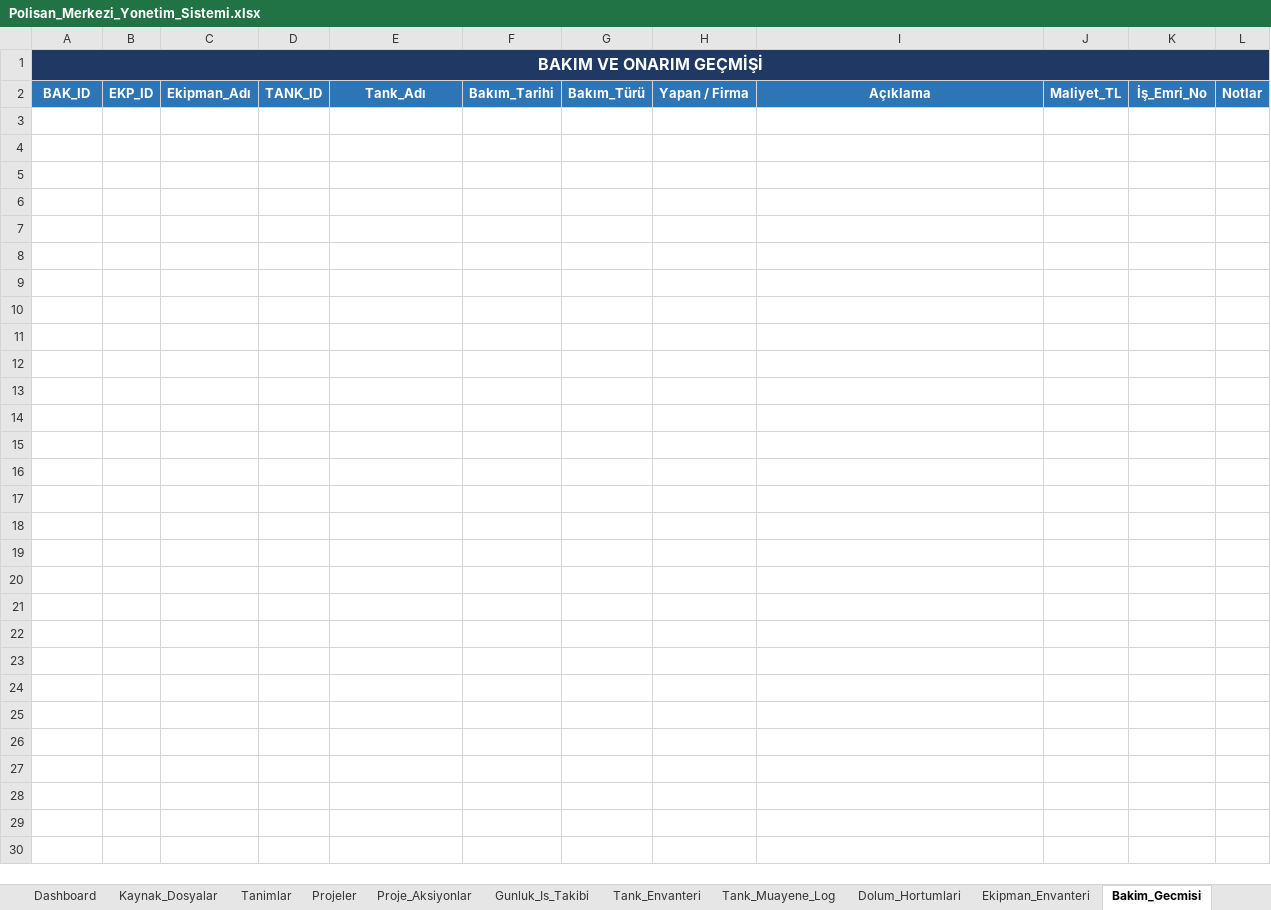
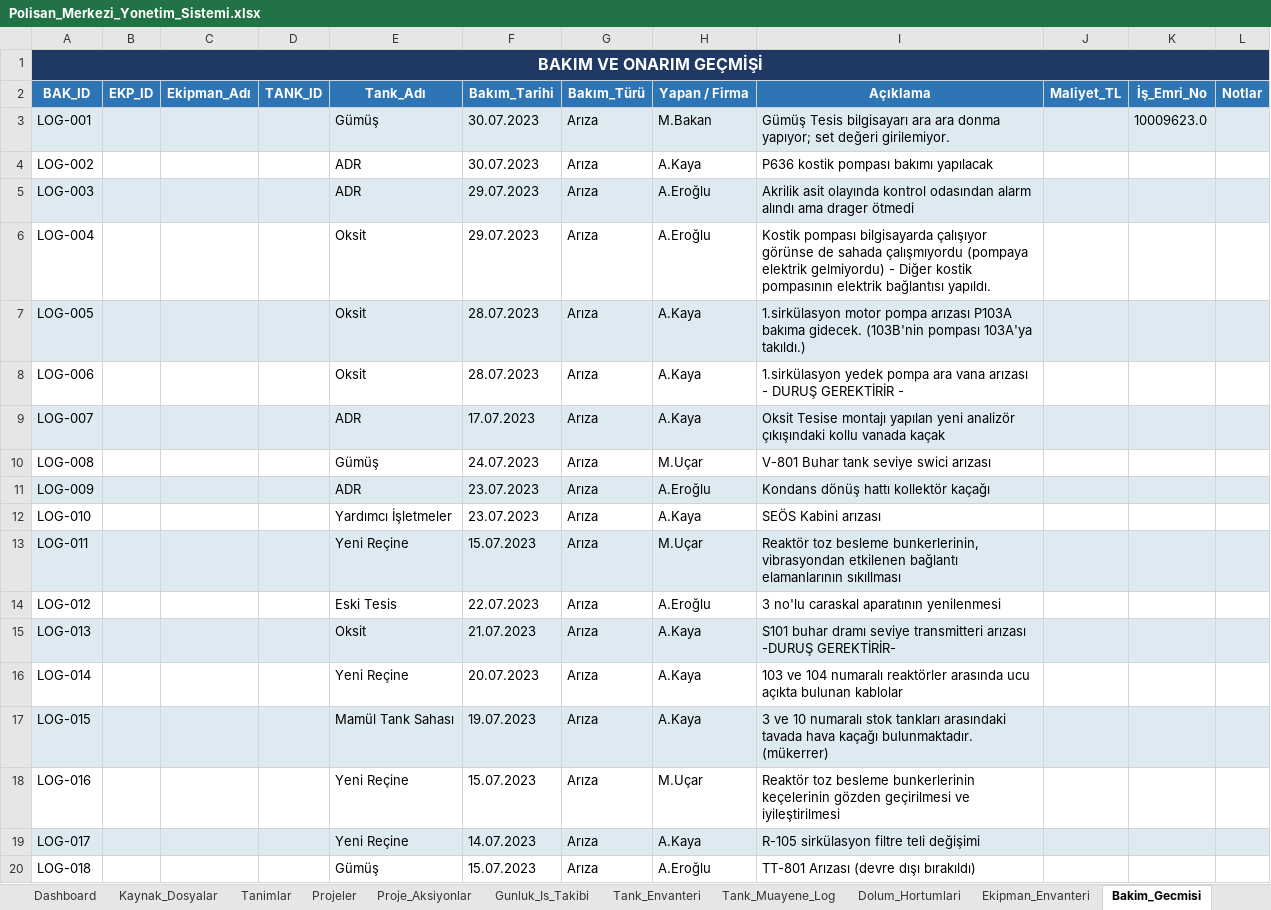
Before and after one commit to karabagorhan/claude-efficient-usage, an Excel workbook: Polisan_Merkezi_Yonetim_Sistemi.xlsx, sheet Bakim_Gecmisi, drawn as a sheet; only a part is shown; values as stored, in another font and other column widths than the file's, no borders; table styles not drawn; the diff covers the shown part only; the diff names each change by its address in the sheet, - before the commit and + after, or states it on an @@ line.

```diff
--- a/Polisan_Merkezi_Yonetim_Sistemi.xlsx (sheet Bakim_Gecmisi)
+++ b/Polisan_Merkezi_Yonetim_Sistemi.xlsx (sheet Bakim_Gecmisi)
+row 3: LOG-001 |  |  |  | Gümüş | 30.07.2023 | Arıza | M.Bakan | Gümüş Tesis bilgisayarı ara ara donma yapıyor; set değeri girilemiyor. |  | 10009623.0
+row 4: LOG-002 |  |  |  | ADR | 30.07.2023 | Arıza | A.Kaya | P636 kostik pompası bakımı yapılacak
+row 5: LOG-003 |  |  |  | ADR | 29.07.2023 | Arıza | A.Eroğlu | Akrilik asit olayında kontrol odasından alarm alındı ama drager ötmedi
+row 6: LOG-004 |  |  |  | Oksit | 29.07.2023 | Arıza | A.Eroğlu | Kostik pompası bilgisayarda çalışıyor görünse de sahada çalışmıyordu (pompaya elektrik gelmiyordu) - Diğer kostik pompasının elektrik bağlantısı yapıldı.
+row 7: LOG-005 |  |  |  | Oksit | 28.07.2023 | Arıza | A.Kaya | 1.sirkülasyon motor pompa arızası P103A bakıma gidecek. (103B'nin pompası 103A'ya takıldı.)
+row 8: LOG-006 |  |  |  | Oksit | 28.07.2023 | Arıza | A.Kaya | 1.sirkülasyon yedek pompa ara vana arızası - DURUŞ GEREKTİRİR -
+row 9: LOG-007 |  |  |  | ADR | 17.07.2023 | Arıza | A.Kaya | Oksit Tesise montajı yapılan yeni analizör çıkışındaki kollu vanada kaçak
+row 10: LOG-008 |  |  |  | Gümüş | 24.07.2023 | Arıza | M.Uçar | V-801 Buhar tank seviye swici arızası
+row 11: LOG-009 |  |  |  | ADR | 23.07.2023 | Arıza | A.Eroğlu | Kondans dönüş hattı kollektör kaçağı
+row 12: LOG-010 |  |  |  | Yardımcı İşletmeler | 23.07.2023 | Arıza | A.Kaya | SEÖS Kabini arızası
+row 13: LOG-011 |  |  |  | Yeni Reçine | 15.07.2023 | Arıza | M.Uçar | Reaktör toz besleme bunkerlerinin, vibrasyondan etkilenen bağlantı elamanlarının sıkıllması
+row 14: LOG-012 |  |  |  | Eski Tesis | 22.07.2023 | Arıza | A.Eroğlu | 3 no'lu caraskal aparatının yenilenmesi
+row 15: LOG-013 |  |  |  | Oksit | 21.07.2023 | Arıza | A.Kaya | S101 buhar dramı seviye transmitteri arızası -DURUŞ GEREKTİRİR-
+row 16: LOG-014 |  |  |  | Yeni Reçine | 20.07.2023 | Arıza | A.Kaya | 103 ve 104 numaralı reaktörler arasında ucu açıkta bulunan kablolar
+row 17: LOG-015 |  |  |  | Mamül Tank Sahası | 19.07.2023 | Arıza | A.Kaya | 3 ve 10 numaralı stok tankları arasındaki tavada hava kaçağı bulunmaktadır. (mükerrer)
+row 18: LOG-016 |  |  |  | Yeni Reçine | 15.07.2023 | Arıza | M.Uçar | Reaktör toz besleme bunkerlerinin keçelerinin gözden geçirilmesi ve iyileştirilmesi
+row 19: LOG-017 |  |  |  | Yeni Reçine | 14.07.2023 | Arıza | A.Kaya | R-105 sirkülasyon filtre teli değişimi
+row 20: LOG-018 |  |  |  | Gümüş | 15.07.2023 | Arıza | A.Eroğlu | TT-801 Arızası (devre dışı bırakıldı)
```
Also changed, not shown: 82 added rows elsewhere in this sheet, sheet Gunluk_Is_Takibi, sheet Kaynak_Dosyalar, sheet Dashboard, other sheet tabs, 1 other file.
